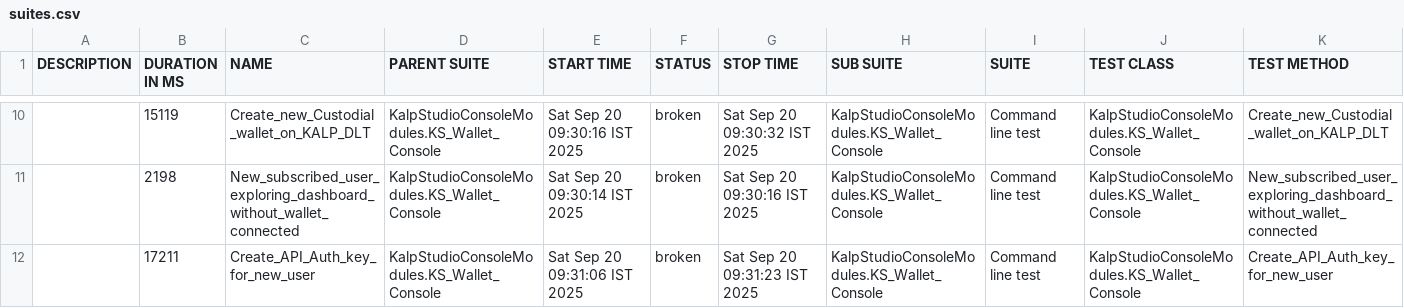
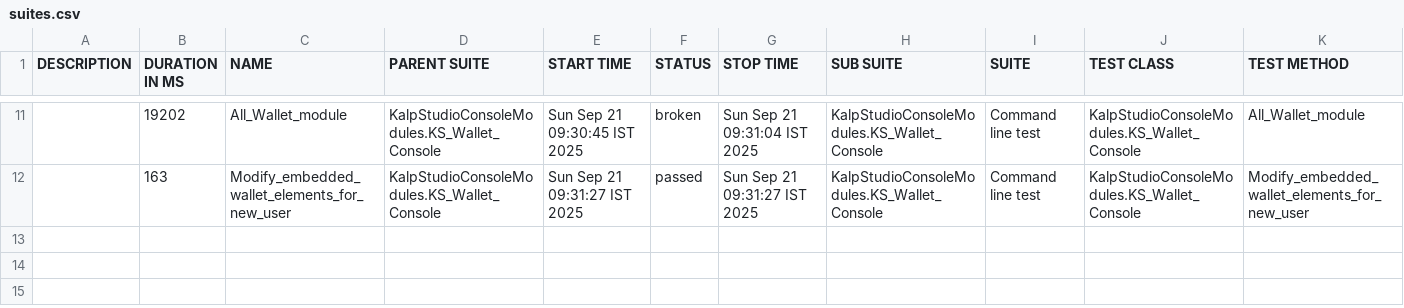
Before and after one commit to shahabp2e/Kalp-automation-allure-report, a CSV file: data/suites.csv, drawn as a sheet; only a part is shown, gaps mark what is left out; the diff covers the shown part only.

```diff
--- a/data/suites.csv
+++ b/data/suites.csv
@@ -10,3 +11,2 @@
-"","15119","Create_new_Custodial_wallet_on_KALP_DLT","KalpStudioConsoleModules.KS_Wallet_Console","Sat Sep 20 09:30:16 IST 2025","broken","Sat Sep 20 09:30:32 IST 2025","KalpStudioConsoleModules.KS_Wallet_Console","Command line test","KalpStudioConsoleModules.KS_Wallet_Console","Create_new_Custodial_wallet_on_KALP_DLT"
-"","2198","New_subscribed_user_exploring_dashboard_without_wallet_connected","KalpStudioConsoleModules.KS_Wallet_Console","Sat Sep 20 09:30:14 IST 2025","broken","Sat Sep 20 09:30:16 IST 2025","KalpStudioConsoleModules.KS_Wallet_Console","Command line test","KalpStudioConsoleModules.KS_Wallet_Console","New_subscribed_user_exploring_dashboard_without_wallet_connected"
-"","17211","Create_API_Auth_key_for_new_user","KalpStudioConsoleModules.KS_Wallet_Console","Sat Sep 20 09:31:06 IST 2025","broken","Sat Sep 20 09:31:23 IST 2025","KalpStudioConsoleModules.KS_Wallet_Console","Command line test","KalpStudioConsoleModules.KS_Wallet_Console","Create_API_Auth_key_for_new_user"
+"","19202","All_Wallet_module","KalpStudioConsoleModules.KS_Wallet_Console","Sun Sep 21 09:30:45 IST 2025","broken","Sun Sep 21 09:31:04 IST 2025","KalpStudioConsoleModules.KS_Wallet_Console","Command line test","KalpStudioConsoleModules.KS_Wallet_Console","All_Wallet_module"
+"","163","Modify_embedded_wallet_elements_for_new_user","KalpStudioConsoleModules.KS_Wallet_Console","Sun Sep 21 09:31:27 IST 2025","passed","Sun Sep 21 09:31:27 IST 2025","KalpStudioConsoleModules.KS_Wallet_Console","Command line test","KalpStudioConsoleModules.KS_Wallet_Console","Modify_embedded_wallet_elements_for_new_user"
```
Also changed, not shown: 3 added rows, 2 removed rows and 24 edited cells elsewhere in this file, 37 other files.
